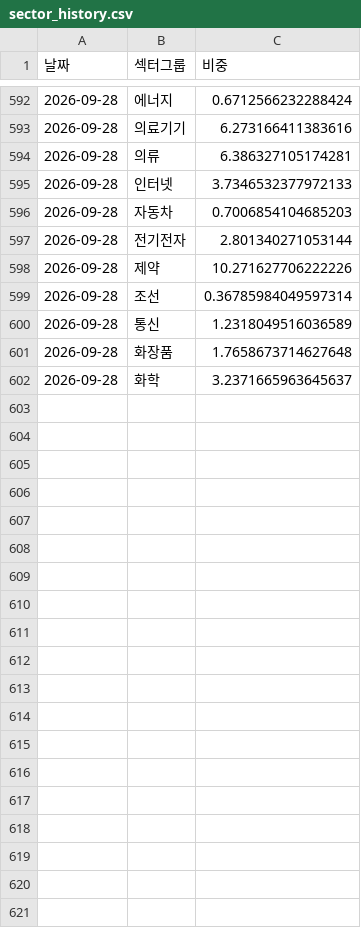
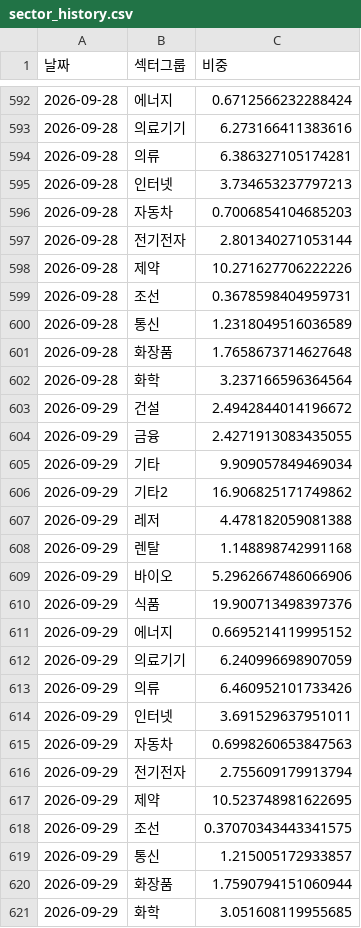
Before and after one commit to frel7022-png/orchestra, a CSV file: sector_history.csv, drawn as a sheet; only a part is shown, gaps mark what is left out.

```diff
--- a/sector_history.csv
+++ b/sector_history.csv
@@ -594,3 +594,3 @@
 2026-09-28,의류,6.386327105174281
-2026-09-28,인터넷,3.7346532377972133
+2026-09-28,인터넷,3.734653237797213
 2026-09-28,자동차,0.7006854104685203
@@ -598,5 +598,24 @@
 2026-09-28,제약,10.271627706222226
-2026-09-28,조선,0.36785984049597314
+2026-09-28,조선,0.3678598404959731
 2026-09-28,통신,1.2318049516036589
 2026-09-28,화장품,1.7658673714627648
-2026-09-28,화학,3.2371665963645637
+2026-09-28,화학,3.237166596364564
+2026-09-29,건설,2.4942844014196672
+2026-09-29,금융,2.4271913083435055
+2026-09-29,기타,9.909057849469034
+2026-09-29,기타2,16.906825171749862
+2026-09-29,레저,4.478182059081388
+2026-09-29,렌탈,1.148898742991168
+2026-09-29,바이오,5.2962667486066906
+2026-09-29,식품,19.900713498397376
+2026-09-29,에너지,0.6695214119995152
+2026-09-29,의료기기,6.240996698907059
+2026-09-29,의류,6.460952101733426
+2026-09-29,인터넷,3.691529637951011
+2026-09-29,자동차,0.6998260653847563
+2026-09-29,전기전자,2.755609179913794
+2026-09-29,제약,10.523748981622695
+2026-09-29,조선,0.37070343443341575
+2026-09-29,통신,1.215005172933857
+2026-09-29,화장품,1.7590794151060944
+2026-09-29,화학,3.051608119955685
```
Also changed, not shown: asset_history.csv, bigcap_history.csv, 4 other files.
